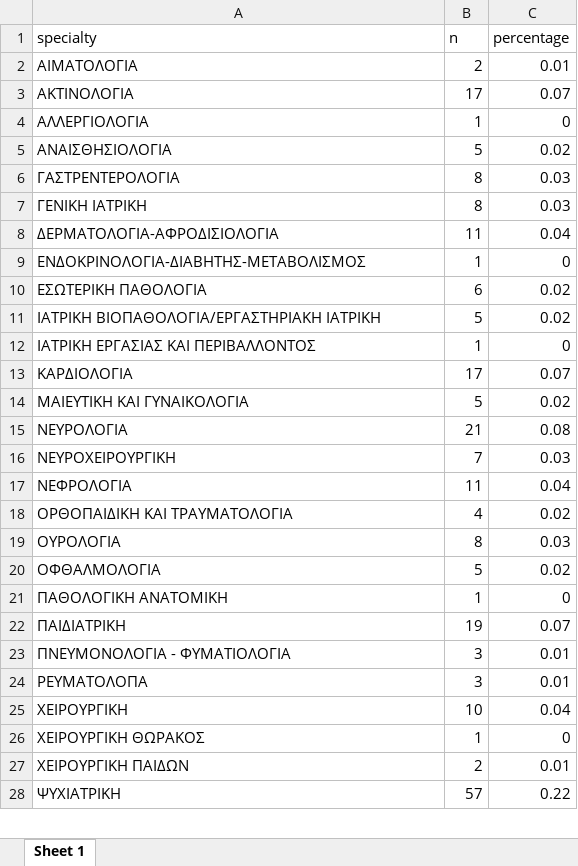
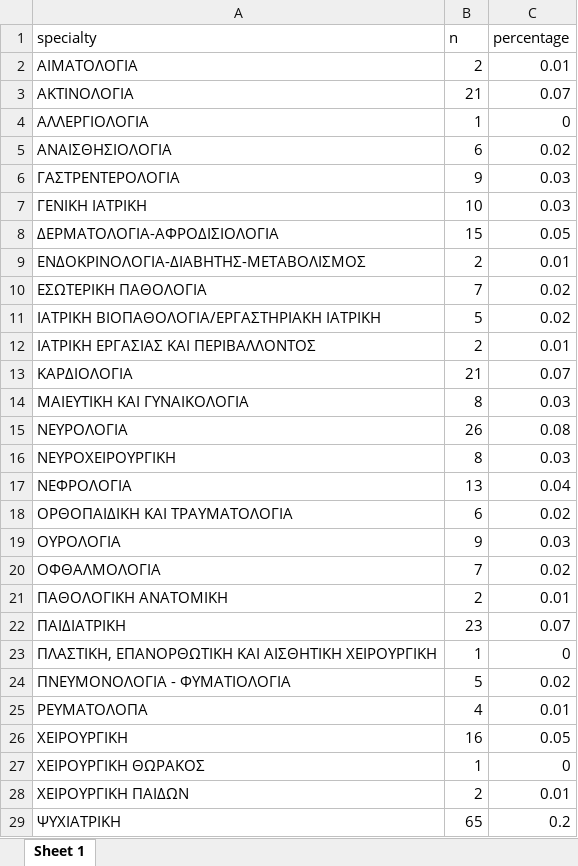
Before and after one commit to Argyris36/argyris_code, an Excel workbook: by_specialty.xlsx, sheet Sheet 1, drawn as a sheet; only a part is shown; values as stored, in another font and other column widths than the file's, no borders; addresses are those after the commit; the diff covers the shown part only; the diff names each change by its address in the sheet, - before the commit and + after, or states it on an @@ line.

Commit message:
updates with new data for eipes

```diff
--- a/by_specialty.xlsx (sheet Sheet 1)
+++ b/by_specialty.xlsx (sheet Sheet 1)
-B3 (n): 17
+B3 (n): 21
-B5 (n): 5
+B5 (n): 6
-B6 (n): 8
+B6 (n): 9
-B7 (n): 8
+B7 (n): 10
-B8 (n): 11
+B8 (n): 15
-C8 (percentage): 0.04
+C8 (percentage): 0.05
-B9 (n): 1
+B9 (n): 2
-C9 (percentage): 0
+C9 (percentage): 0.01
-B10 (n): 6
+B10 (n): 7
-B12 (n): 1
+B12 (n): 2
-C12 (percentage): 0
+C12 (percentage): 0.01
-B13 (n): 17
+B13 (n): 21
-B14 (n): 5
+B14 (n): 8
-C14 (percentage): 0.02
+C14 (percentage): 0.03
-B15 (n): 21
+B15 (n): 26
-B16 (n): 7
+B16 (n): 8
-B17 (n): 11
+B17 (n): 13
-B18 (n): 4
+B18 (n): 6
-B19 (n): 8
+B19 (n): 9
-B20 (n): 5
+B20 (n): 7
-B21 (n): 1
+B21 (n): 2
-C21 (percentage): 0
+C21 (percentage): 0.01
-B22 (n): 19
+B22 (n): 23
+row 23: ΠΛΑΣΤΙΚΗ, ΕΠΑΝΟΡΘΩΤΙΚΗ ΚΑΙ ΑΙΣΘΗΤΙΚΗ ΧΕΙΡΟΥΡΓΙΚΗ | 1 | 0
-B24 (n): 3
+B24 (n): 5
-C24 (percentage): 0.01
+C24 (percentage): 0.02
-B25 (n): 3
+B25 (n): 4
-B26 (n): 10
+B26 (n): 16
-C26 (percentage): 0.04
+C26 (percentage): 0.05
-B29 (n): 57
+B29 (n): 65
-C29 (percentage): 0.22
+C29 (percentage): 0.2
```
Also changed, not shown: 3 edited cells elsewhere in this sheet, 2 other files.
